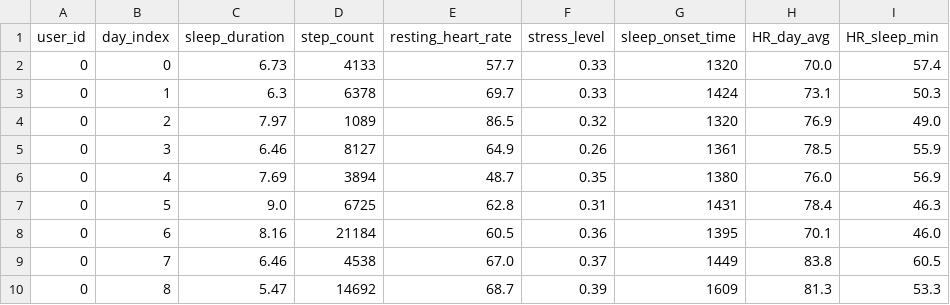
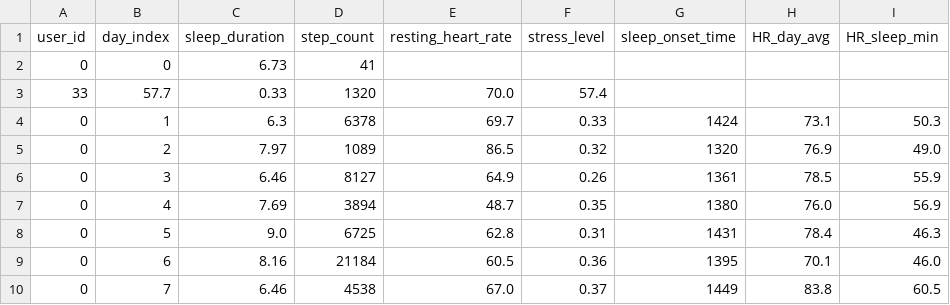
Before and after one commit to prakharDvedi/SupraThon, a CSV file: Mental_health_ML-main/wearable_sensor_data.csv, drawn as a sheet; only a part is shown; the shorter side is filled out with more unchanged rows.

```diff
--- a/Mental_health_ML-main/wearable_sensor_data.csv
+++ b/Mental_health_ML-main/wearable_sensor_data.csv
@@ -1,3 +1,4 @@
 user_id,day_index,sleep_duration,step_count,resting_heart_rate,stress_level,sleep_onset_time,HR_day_avg,HR_sleep_min
-0,0,6.73,4133,57.7,0.33,1320,70.0,57.4
+0,0,6.73,41
+33,57.7,0.33,1320,70.0,57.4
 0,1,6.3,6378,69.7,0.33,1424,73.1,50.3
```
Also changed, not shown: 2 other files.
